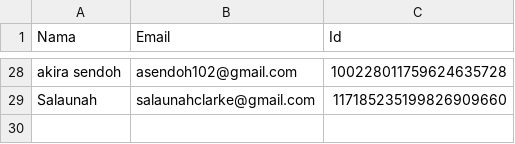
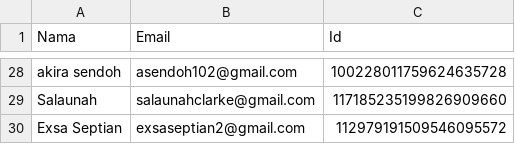
Before and after one commit to rebeatproject/AuditionMusic5, a CSV file: data/google-users.csv, drawn as a sheet; only a part is shown, gaps mark what is left out; the diff names each change by its address in the sheet, - before the commit and + after, or states it on an @@ line.

Commit message:
log: google Exsa Septian

```diff
--- a/data/google-users.csv
+++ b/data/google-users.csv
+row 30: Exsa Septian | exsaseptian2@gmail.com | 112979191509546095572
```
